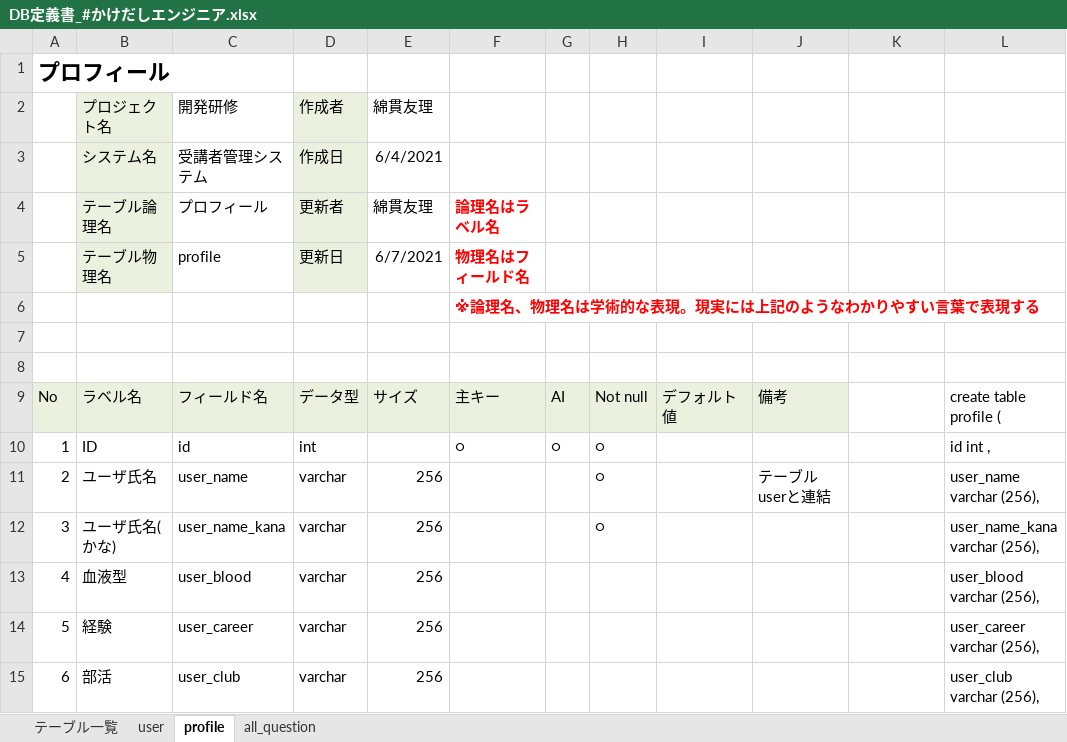
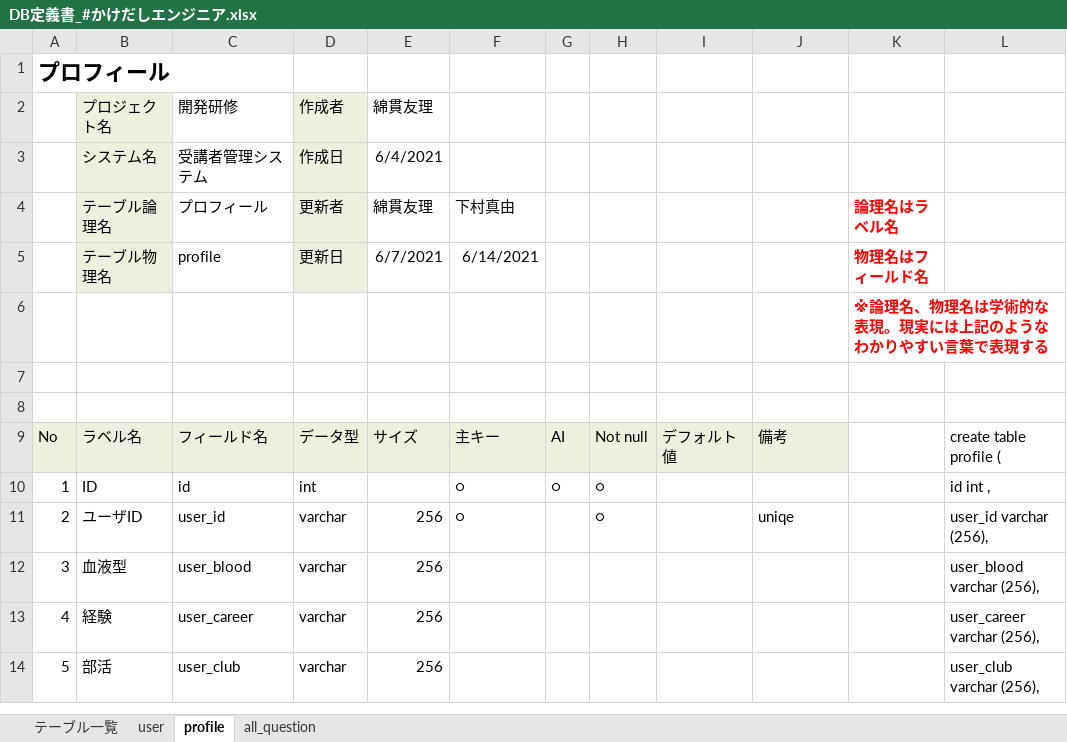
Before and after one commit to DOJO-2021/E-3, an Excel workbook: documents/DB定義書_#かけだしエンジニア.xlsx, sheet profile, drawn as a sheet; only a part is shown; values as stored, in another font and other column widths than the file's, no borders; removed rows and columns are numbered as before the commit, all else as after; the diff names each change by its address in the sheet, - before the commit and + after, or states it on an @@ line.

```diff
--- a/documents/DB定義書_#かけだしエンジニア.xlsx (sheet profile)
+++ b/documents/DB定義書_#かけだしエンジニア.xlsx (sheet profile)
-F4: 論理名はラベル名
+F4: 下村真由
@@ F4:F5 bold: on → off, text colour: #FF0000 → black @@
-K4: (empty)
+K4: 論理名はラベル名
-F5: 物理名はフィールド名
+F5: 6/14/2021
-K5: (empty)
+K5: 物理名はフィールド名
-row 6:  |  |  |  |  | ※論理名、物理名は学術的な表現。現実には上記のようなわかりやすい言葉で表現する
+row 6:  |  |  |  |  |  |  |  |  |  | ※論理名、物理名は学術的な表現。現実には上記のようなわかりやすい言葉で表現する
-B11 (プロジェクト名): ユーザ氏名
+B11 (プロジェクト名): ユーザID
-C11 (開発研修): user_name
+C11 (開発研修): user_id
-F11: (empty)
+F11: ○
-J11: テーブルuserと連結
+J11: uniqe
-L11: user_name varchar (256),
+L11: user_id varchar (256),
-row 12: 3 | ユーザ氏名(かな) | user_name_kana | varchar | 256 |  |  | ○ |  |  |  | user_name_kana varchar (256),
@@ column A renumbered from row 12 down @@
```
Also changed, not shown: sheet all_question, formulas that keep their value, documents/ファイル構成一覧表_#かけだしエンジニア.xlsx, 11 other files.
